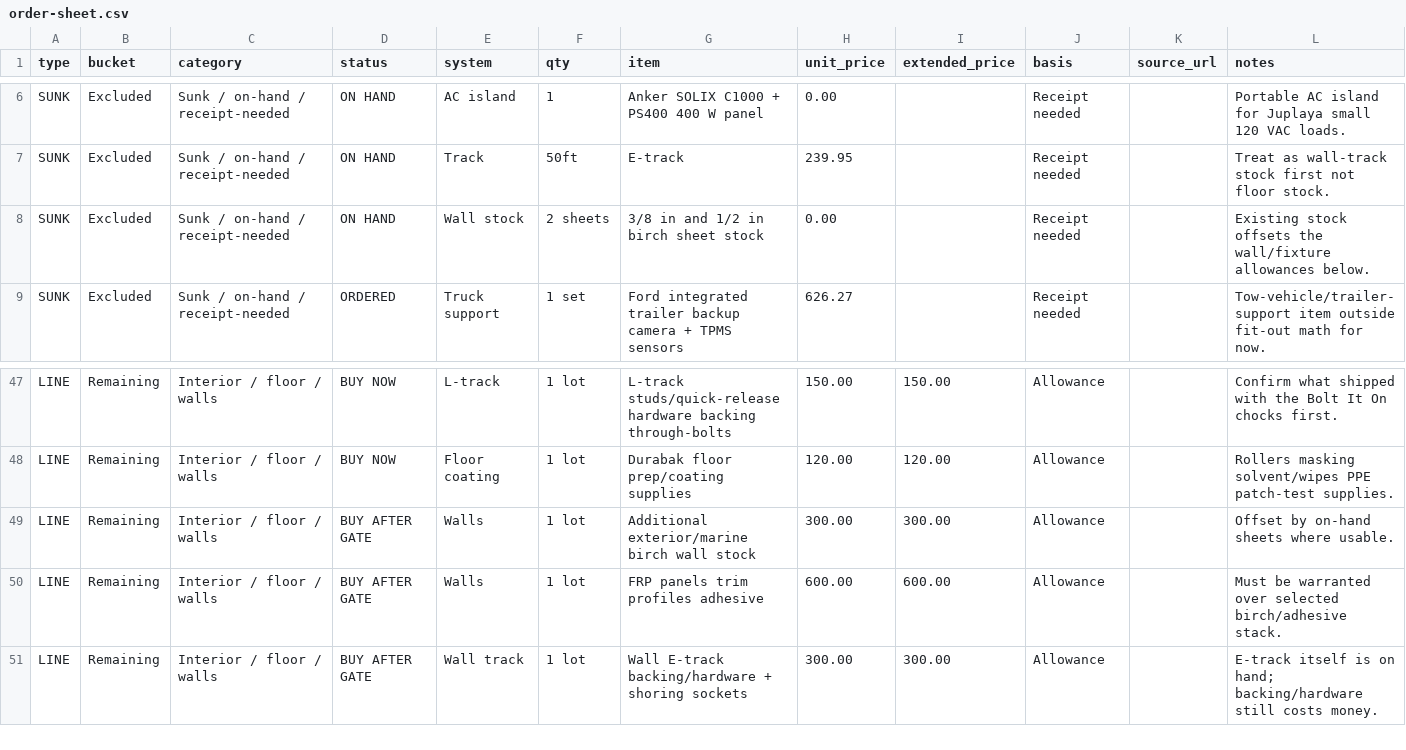
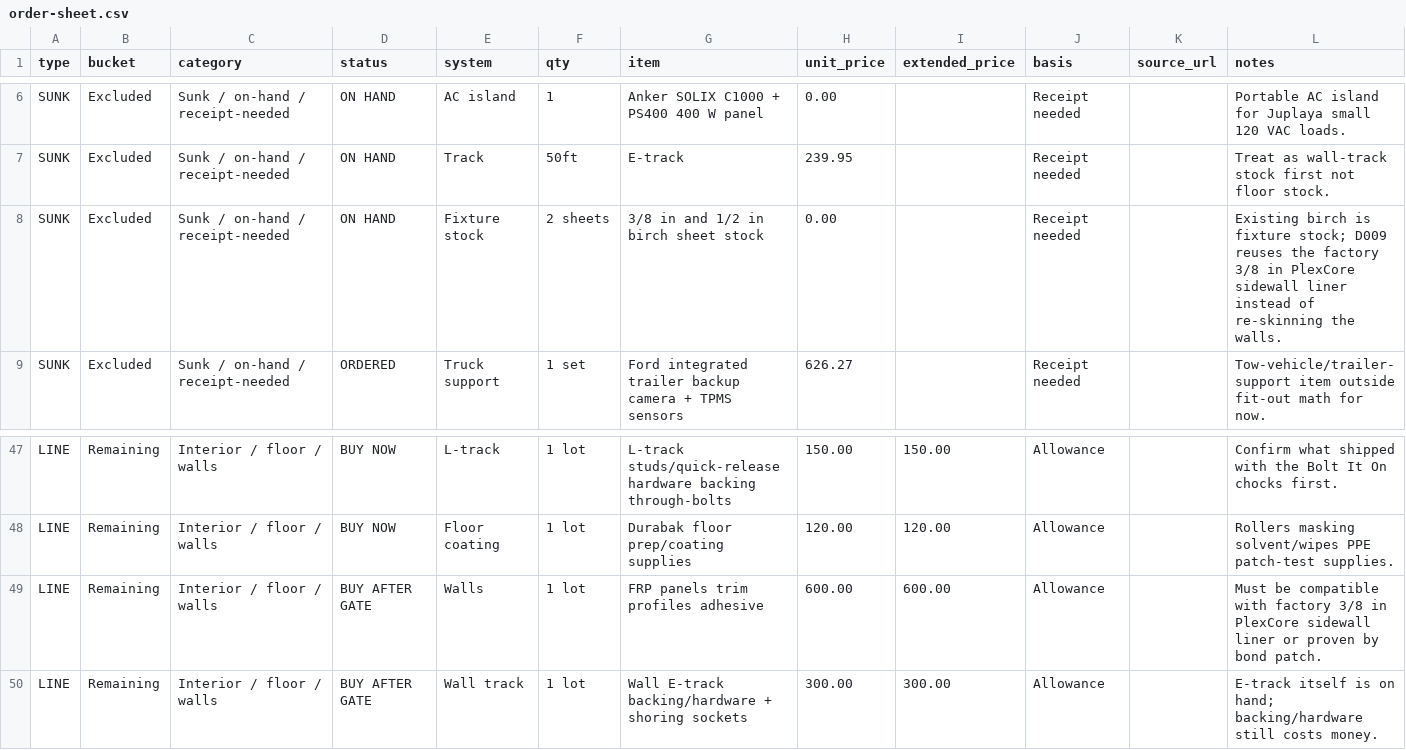
Before and after one commit to halbritt/trailer, a CSV file: docs/order-sheet.csv, drawn as a sheet; only a part is shown, gaps mark what is left out.

Commit message:
Correct D009 to reuse PlexCore walls

```diff
--- a/docs/order-sheet.csv
+++ b/docs/order-sheet.csv
@@ -7,3 +7,3 @@ SUNK,Excluded,Sunk / on-hand / receipt-needed,ON HAND,AC island,1,Anker SOLIX C1
 SUNK,Excluded,Sunk / on-hand / receipt-needed,ON HAND,Track,50ft,E-track,239.95,,Receipt needed,,Treat as wall-track stock first not floor stock.
-SUNK,Excluded,Sunk / on-hand / receipt-needed,ON HAND,Wall stock,2 sheets,3/8 in and 1/2 in birch sheet stock,0.00,,Receipt needed,,Existing stock offsets the wall/fixture allowances below.
+SUNK,Excluded,Sunk / on-hand / receipt-needed,ON HAND,Fixture stock,2 sheets,3/8 in and 1/2 in birch sheet stock,0.00,,Receipt needed,,Existing birch is fixture stock; D009 reuses the factory 3/8 in PlexCore sidewall liner instead of re-skinning the walls.
 SUNK,Excluded,Sunk / on-hand / receipt-needed,ORDERED,Truck support,1 set,Ford integrated trailer backup camera + TPMS sensors,626.27,,Receipt needed,,Tow-vehicle/trailer-support item outside fit-out math for now.
@@ -48,4 +48,3 @@ LINE,Remaining,Interior / floor / walls,BUY NOW,L-track,1 lot,L-track studs/quic
 LINE,Remaining,Interior / floor / walls,BUY NOW,Floor coating,1 lot,Durabak floor prep/coating supplies,120.00,120.00,Allowance,,Rollers masking solvent/wipes PPE patch-test supplies.
-LINE,Remaining,Interior / floor / walls,BUY AFTER GATE,Walls,1 lot,Additional exterior/marine birch wall stock,300.00,300.00,Allowance,,Offset by on-hand sheets where usable.
-LINE,Remaining,Interior / floor / walls,BUY AFTER GATE,Walls,1 lot,FRP panels trim profiles adhesive,600.00,600.00,Allowance,,Must be warranted over selected birch/adhesive stack.
+LINE,Remaining,Interior / floor / walls,BUY AFTER GATE,Walls,1 lot,FRP panels trim profiles adhesive,600.00,600.00,Allowance,,Must be compatible with factory 3/8 in PlexCore sidewall liner or proven by bond patch.
 LINE,Remaining,Interior / floor / walls,BUY AFTER GATE,Wall track,1 lot,Wall E-track backing/hardware + shoring sockets,300.00,300.00,Allowance,,E-track itself is on hand; backing/hardware still costs money.
```
Also changed, not shown: 7 other files.
